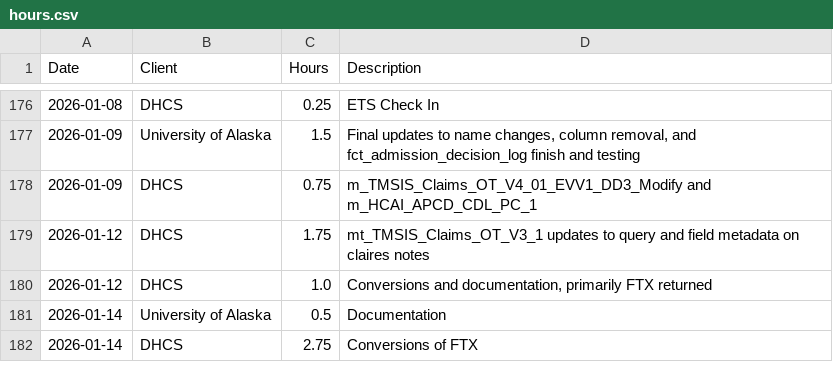
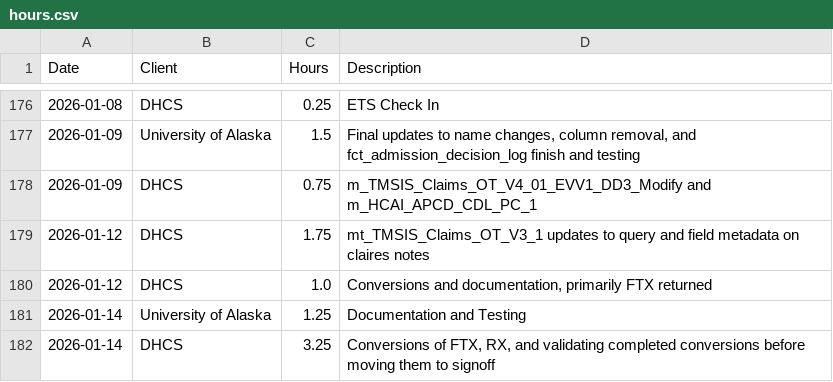
Before and after one commit to cole-nash-plante/hours_app, a CSV file: data/hours.csv, drawn as a sheet; only a part is shown, gaps mark what is left out.

Commit message:
Updated today's hours

```diff
--- a/data/hours.csv
+++ b/data/hours.csv
@@ -180,3 +180,3 @@ Date,Client,Hours,Description
 2026-01-12,DHCS,1.0,"Conversions and documentation, primarily FTX returned"
-2026-01-14,University of Alaska,0.5,Documentation
-2026-01-14,DHCS,2.75,Conversions of FTX
+2026-01-14,University of Alaska,1.25,Documentation and Testing
+2026-01-14,DHCS,3.25,"Conversions of FTX, RX, and validating completed conversions before moving them to signoff"
```
